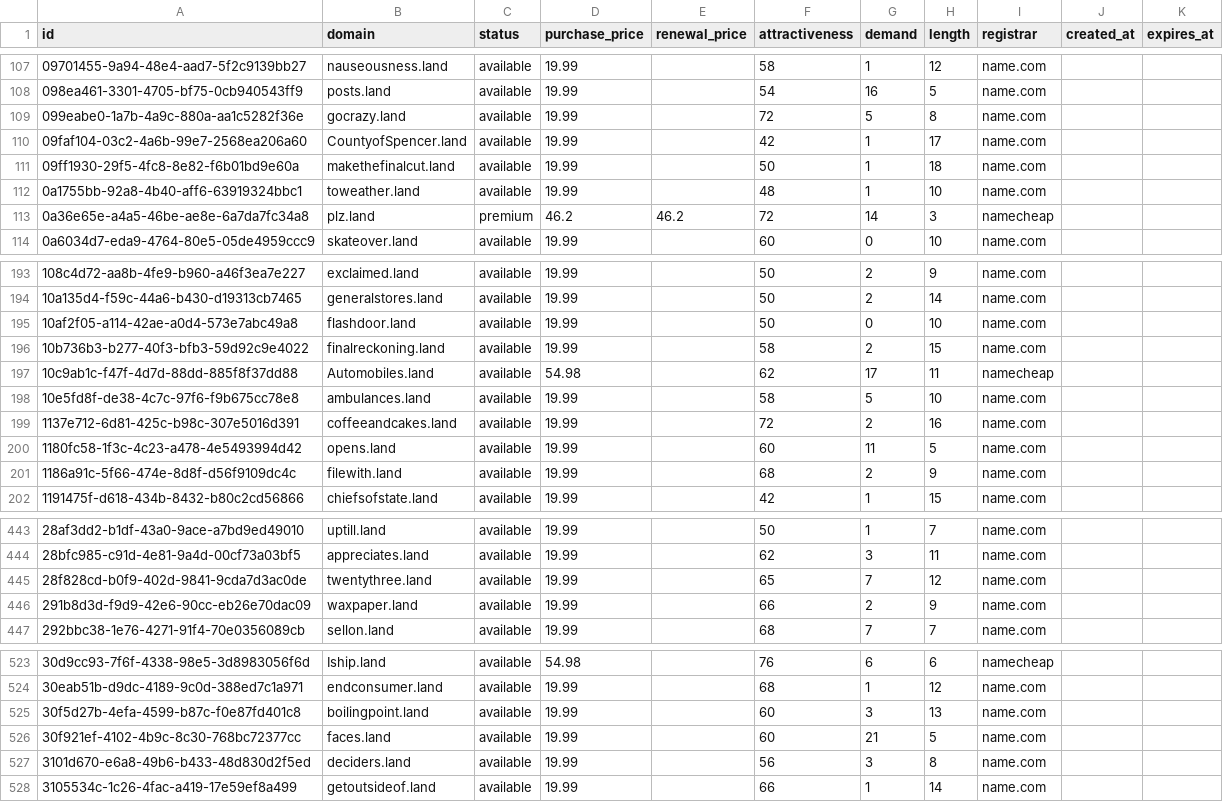
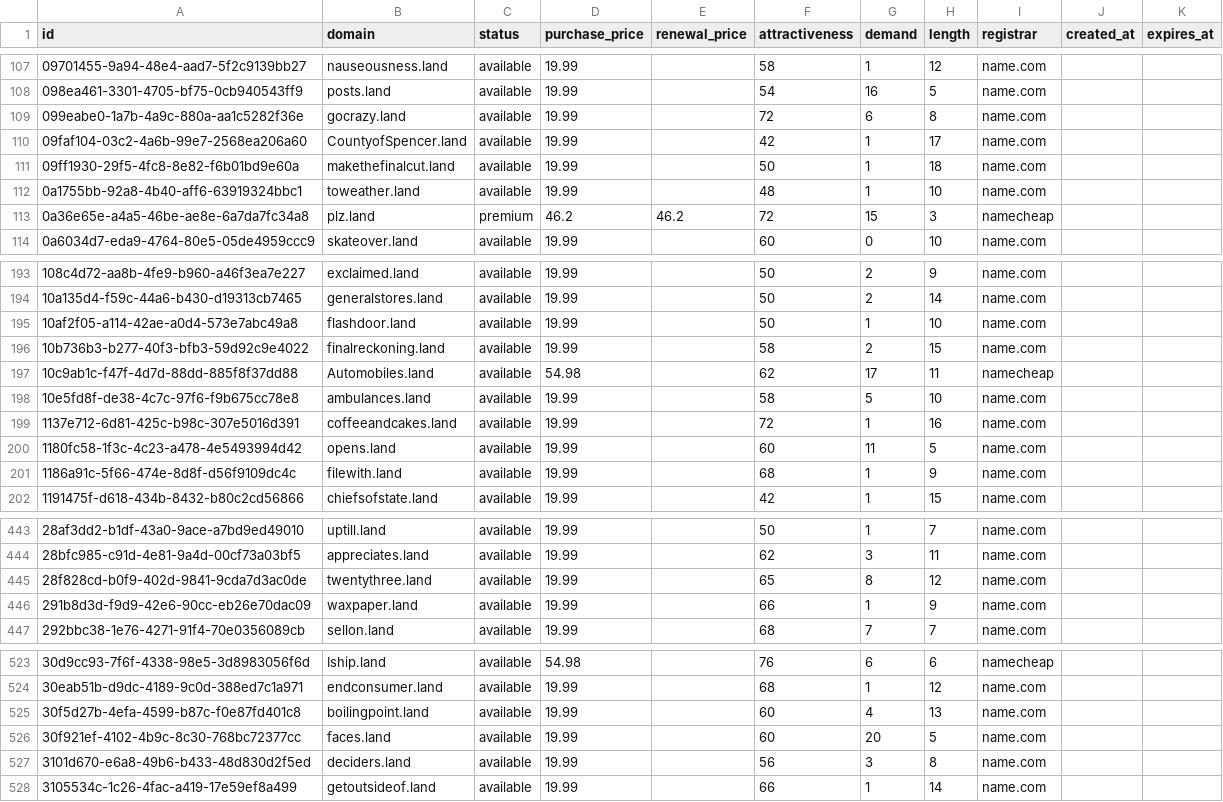
Before and after one commit to UniqueDomains/land-oneword-domains, a CSV file: land.csv, drawn as a sheet; only a part is shown, gaps mark what is left out; the diff covers the shown part only.

Commit message:
Domains update

```diff
--- a/land.csv
+++ b/land.csv
@@ -108,3 +108,3 @@ id,domain,status,purchase_price,renewal_price,attractiveness,demand,length,regis
 098ea461-3301-4705-bf75-0cb940543ff9,posts.land,available,19.99,,54,16,5,name.com,,
-099eabe0-1a7b-4a9c-880a-aa1c5282f36e,gocrazy.land,available,19.99,,72,5,8,name.com,,
+099eabe0-1a7b-4a9c-880a-aa1c5282f36e,gocrazy.land,available,19.99,,72,6,8,name.com,,
 09faf104-03c2-4a6b-99e7-2568ea206a60,CountyofSpencer.land,available,19.99,,42,1,17,name.com,,
@@ -112,3 +112,3 @@ id,domain,status,purchase_price,renewal_price,attractiveness,demand,length,regis
 0a1755bb-92a8-4b40-aff6-63919324bbc1,toweather.land,available,19.99,,48,1,10,name.com,,
-0a36e65e-a4a5-46be-ae8e-6a7da7fc34a8,plz.land,premium,46.2,46.2,72,14,3,namecheap,,
+0a36e65e-a4a5-46be-ae8e-6a7da7fc34a8,plz.land,premium,46.2,46.2,72,15,3,namecheap,,
 0a6034d7-eda9-4764-80e5-05de4959ccc9,skateover.land,available,19.99,,60,0,10,name.com,,
@@ -194,3 +194,3 @@ id,domain,status,purchase_price,renewal_price,attractiveness,demand,length,regis
 10a135d4-f59c-44a6-b430-d19313cb7465,generalstores.land,available,19.99,,50,2,14,name.com,,
-10af2f05-a114-42ae-a0d4-573e7abc49a8,flashdoor.land,available,19.99,,50,0,10,name.com,,
+10af2f05-a114-42ae-a0d4-573e7abc49a8,flashdoor.land,available,19.99,,50,1,10,name.com,,
 10b736b3-b277-40f3-bfb3-59d92c9e4022,finalreckoning.land,available,19.99,,58,2,15,name.com,,
@@ -198,5 +198,5 @@ id,domain,status,purchase_price,renewal_price,attractiveness,demand,length,regis
 10e5fd8f-de38-4c7c-97f6-f9b675cc78e8,ambulances.land,available,19.99,,58,5,10,name.com,,
-1137e712-6d81-425c-b98c-307e5016d391,coffeeandcakes.land,available,19.99,,72,2,16,name.com,,
+1137e712-6d81-425c-b98c-307e5016d391,coffeeandcakes.land,available,19.99,,72,1,16,name.com,,
 1180fc58-1f3c-4c23-a478-4e5493994d42,opens.land,available,19.99,,60,11,5,name.com,,
-1186a91c-5f66-474e-8d8f-d56f9109dc4c,filewith.land,available,19.99,,68,2,9,name.com,,
+1186a91c-5f66-474e-8d8f-d56f9109dc4c,filewith.land,available,19.99,,68,1,9,name.com,,
 1191475f-d618-434b-8432-b80c2cd56866,chiefsofstate.land,available,19.99,,42,1,15,name.com,,
@@ -444,4 +444,4 @@ id,domain,status,purchase_price,renewal_price,attractiveness,demand,length,regis
 28bfc985-c91d-4e81-9a4d-00cf73a03bf5,appreciates.land,available,19.99,,62,3,11,name.com,,
-28f828cd-b0f9-402d-9841-9cda7d3ac0de,twentythree.land,available,19.99,,65,7,12,name.com,,
-291b8d3d-f9d9-42e6-90cc-eb26e70dac09,waxpaper.land,available,19.99,,66,2,9,name.com,,
+28f828cd-b0f9-402d-9841-9cda7d3ac0de,twentythree.land,available,19.99,,65,8,12,name.com,,
+291b8d3d-f9d9-42e6-90cc-eb26e70dac09,waxpaper.land,available,19.99,,66,1,9,name.com,,
 292bbc38-1e76-4271-91f4-70e0356089cb,sellon.land,available,19.99,,68,7,7,name.com,,
@@ -524,4 +524,4 @@ id,domain,status,purchase_price,renewal_price,attractiveness,demand,length,regis
 30eab51b-d9dc-4189-9c0d-388ed7c1a971,endconsumer.land,available,19.99,,68,1,12,name.com,,
-30f5d27b-4efa-4599-b87c-f0e87fd401c8,boilingpoint.land,available,19.99,,60,3,13,name.com,,
-30f921ef-4102-4b9c-8c30-768bc72377cc,faces.land,available,19.99,,60,21,5,name.com,,
+30f5d27b-4efa-4599-b87c-f0e87fd401c8,boilingpoint.land,available,19.99,,60,4,13,name.com,,
+30f921ef-4102-4b9c-8c30-768bc72377cc,faces.land,available,19.99,,60,20,5,name.com,,
 3101d670-e6a8-49b6-b433-48d830d2f5ed,deciders.land,available,19.99,,56,3,8,name.com,,
```
Also changed, not shown: 43 edited cells elsewhere in this file, 4 other files.
